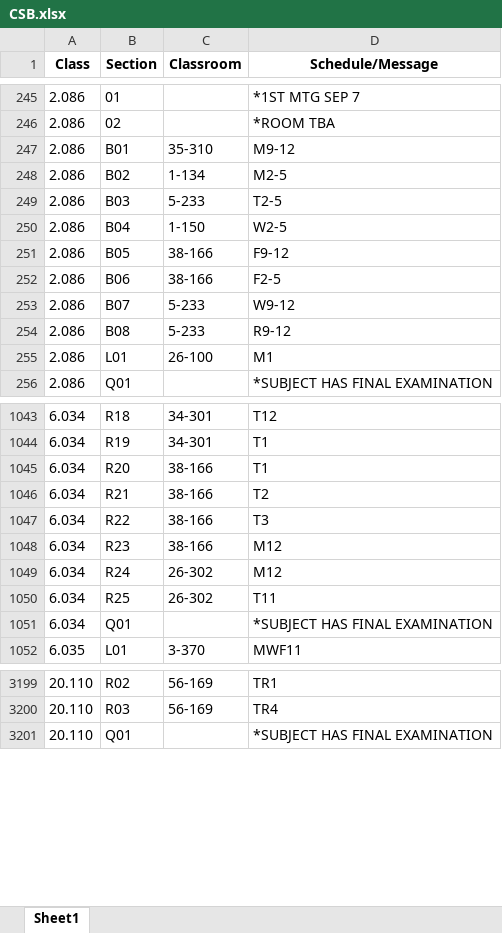
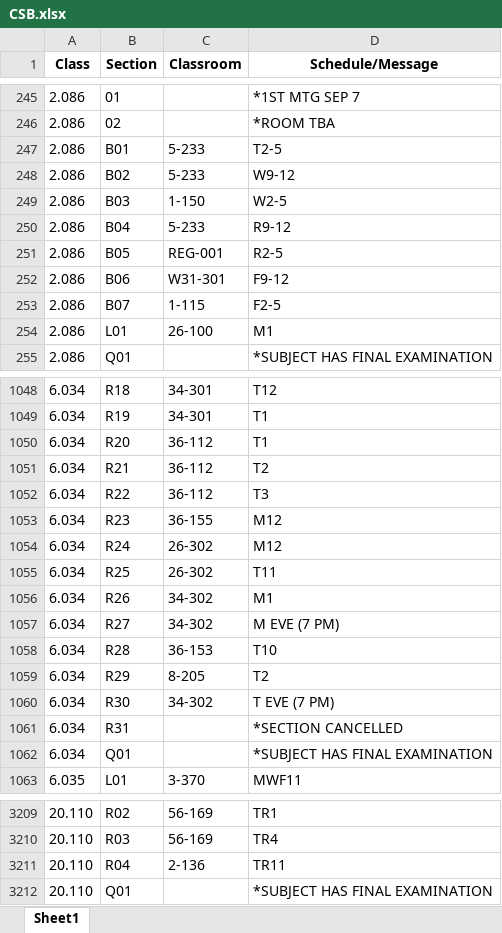
Before and after one commit to edfan/firehose, an Excel workbook: new_scripts/CSB.xlsx, sheet Sheet1, drawn as a sheet; only a part is shown, gaps mark what is left out; values as stored, in another font and other column widths than the file's, no borders; removed rows and columns are numbered as before the commit, all else as after; the diff covers the shown part only; the diff names each change by its address in the sheet, - before the commit and + after, or states it on an @@ line.

```diff
--- a/new_scripts/CSB.xlsx (sheet Sheet1)
+++ b/new_scripts/CSB.xlsx (sheet Sheet1)
-C247 (Classroom): 35-310
+C247 (Classroom): 5-233
-D247 (Schedule/Message): M9-12
+D247 (Schedule/Message): T2-5
-C248 (Classroom): 1-134
+C248 (Classroom): 5-233
-D248 (Schedule/Message): M2-5
+D248 (Schedule/Message): W9-12
-C249 (Classroom): 5-233
+C249 (Classroom): 1-150
-D249 (Schedule/Message): T2-5
+D249 (Schedule/Message): W2-5
-C250 (Classroom): 1-150
+C250 (Classroom): 5-233
-D250 (Schedule/Message): W2-5
+D250 (Schedule/Message): R9-12
-C251 (Classroom): 38-166
+C251 (Classroom): REG-001
-D251 (Schedule/Message): F9-12
+D251 (Schedule/Message): R2-5
-C252 (Classroom): 38-166
+C252 (Classroom): W31-301
-D252 (Schedule/Message): F2-5
+D252 (Schedule/Message): F9-12
-C253 (Classroom): 5-233
+C253 (Classroom): 1-115
-D253 (Schedule/Message): W9-12
+D253 (Schedule/Message): F2-5
-row 254: 2.086 | B08 | 5-233 | R9-12
-C1050:C1052 (Classroom): 38-166
+C1050:C1052 (Classroom): 36-112
-C1053 (Classroom): 38-166
+C1053 (Classroom): 36-155
+row 1056: 6.034 | R26 | 34-302 | M1
+row 1057: 6.034 | R27 | 34-302 | M EVE (7 PM)
+row 1058: 6.034 | R28 | 36-153 | T10
+row 1059: 6.034 | R29 | 8-205 | T2
+row 1060: 6.034 | R30 | 34-302 | T EVE (7 PM)
+row 1061: 6.034 | R31 |  | *SECTION CANCELLED
+row 3211: 20.110 | R04 | 2-136 | TR11
```
Also changed, not shown: 26 added rows, 17 removed rows and 129 edited cells elsewhere in this sheet, 6 other files.
